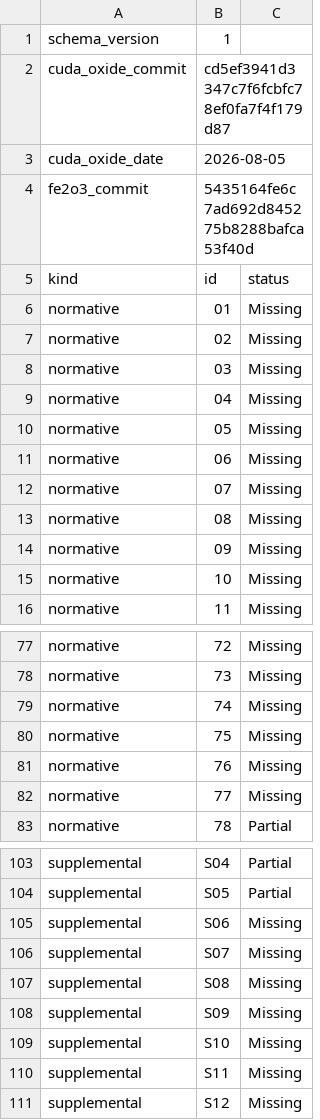
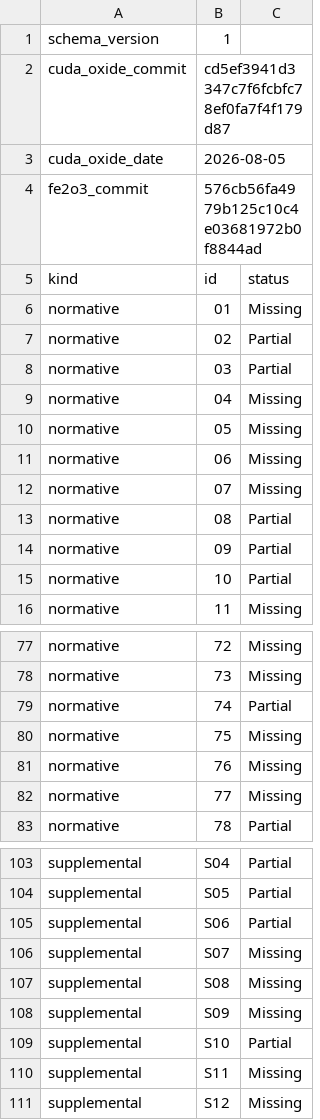
Before and after one commit to harsh-nod/fe2o3, a TSV file: docs/cuda-oxide-parity-status.tsv, drawn as a sheet; only a part is shown, gaps mark what is left out; the diff covers the shown part only.

```diff
--- a/docs/cuda-oxide-parity-status.tsv
+++ b/docs/cuda-oxide-parity-status.tsv
@@ -3,7 +3,7 @@ cuda_oxide_commit	cd5ef3941d3347c7f6fcbfc78ef0fa7f4f179d87
 cuda_oxide_date	2026-08-05
-fe2o3_commit	5435164fe6c7ad692d845275b8288bafca53f40d
+fe2o3_commit	576cb56fa4979b125c10c4e03681972b0f8844ad
 kind	id	status
 normative	01	Missing
-normative	02	Missing
-normative	03	Missing
+normative	02	Partial
+normative	03	Partial
 normative	04	Missing
@@ -12,5 +12,5 @@ normative	06	Missing
 normative	07	Missing
-normative	08	Missing
-normative	09	Missing
-normative	10	Missing
+normative	08	Partial
+normative	09	Partial
+normative	10	Partial
 normative	11	Missing
@@ -78,3 +78,3 @@ normative	72	Missing
 normative	73	Missing
-normative	74	Missing
+normative	74	Partial
 normative	75	Missing
@@ -104,3 +104,3 @@ supplemental	S04	Partial
 supplemental	S05	Partial
-supplemental	S06	Missing
+supplemental	S06	Partial
 supplemental	S07	Missing
@@ -108,3 +108,3 @@ supplemental	S08	Missing
 supplemental	S09	Missing
-supplemental	S10	Missing
+supplemental	S10	Partial
 supplemental	S11	Missing
```
Also changed, not shown: 11 edited cells elsewhere in this file, 2 other files.
